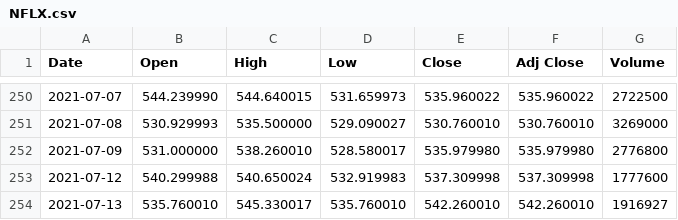
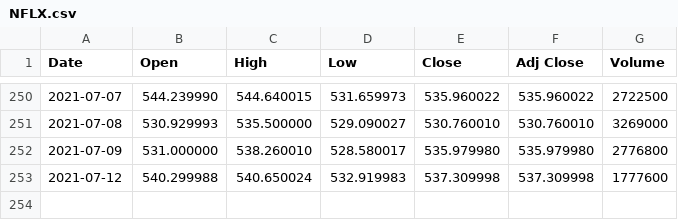
Before and after one commit to adamw24/BestDayToTradeStocks, a CSV file: data/NFLX.csv, drawn as a sheet; only a part is shown, gaps mark what is left out.

```diff
--- a/data/NFLX.csv
+++ b/data/NFLX.csv
@@ -253,2 +253 @@ Date,Open,High,Low,Close,Adj Close,Volume
 2021-07-12,540.299988,540.650024,532.919983,537.309998,537.309998,1777600
-2021-07-13,535.760010,545.330017,535.760010,542.260010,542.260010,1916927
```
Also changed, not shown: data/FB.csv, data/GOOG.csv, 7 other files.
